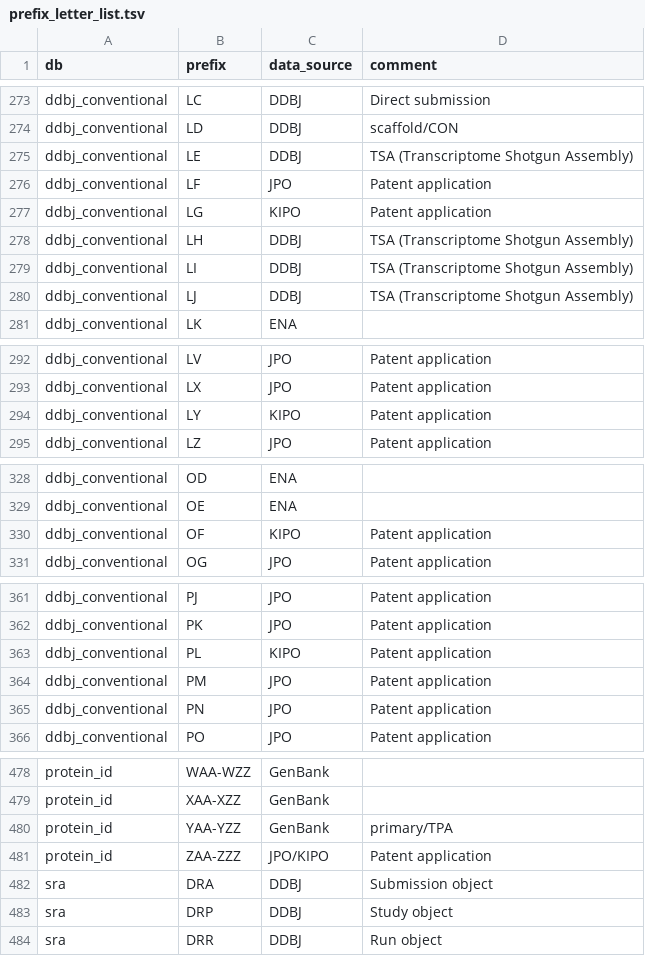
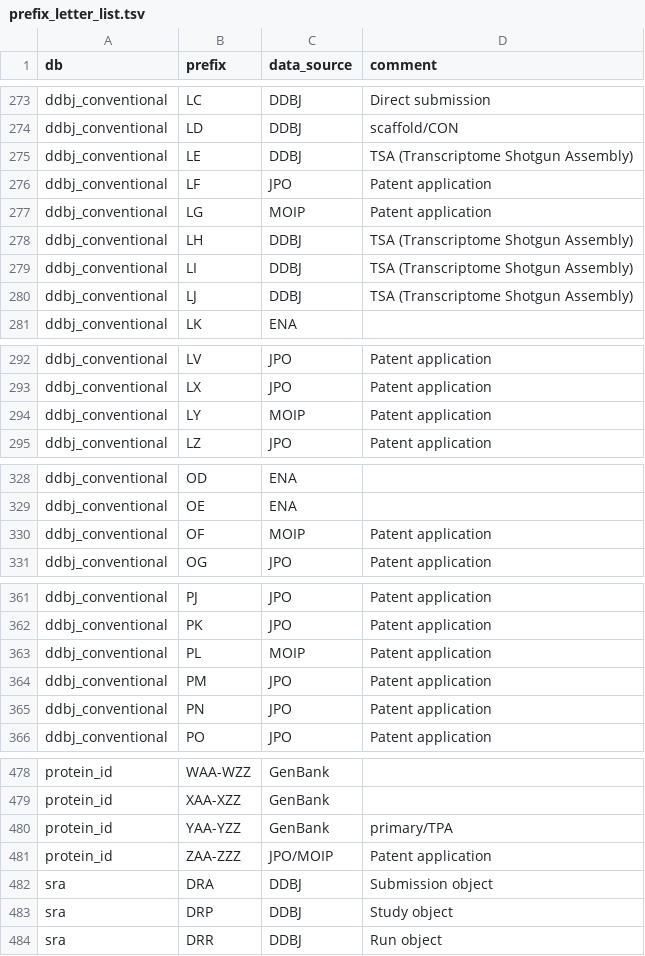
Before and after one commit to ddbj/pub, a TSV file: docs/common/prefix_letter_list.tsv, drawn as a sheet; only a part is shown, gaps mark what is left out; the diff covers the shown part only.

Commit message:
KIPO2MOIP QA USPTO

```diff
--- a/docs/common/prefix_letter_list.tsv
+++ b/docs/common/prefix_letter_list.tsv
@@ -276,3 +276,3 @@ ddbj_conventional	LE	DDBJ	TSA (Transcriptome Shotgun Assembly)
 ddbj_conventional	LF	JPO	Patent application
-ddbj_conventional	LG	KIPO	Patent application
+ddbj_conventional	LG	MOIP	Patent application
 ddbj_conventional	LH	DDBJ	TSA (Transcriptome Shotgun Assembly)
@@ -293,3 +293,3 @@ ddbj_conventional	LV	JPO	Patent application
 ddbj_conventional	LX	JPO	Patent application
-ddbj_conventional	LY	KIPO	Patent application
+ddbj_conventional	LY	MOIP	Patent application
 ddbj_conventional	LZ	JPO	Patent application
@@ -329,3 +329,3 @@ ddbj_conventional	OD	ENA
 ddbj_conventional	OE	ENA	
-ddbj_conventional	OF	KIPO	Patent application
+ddbj_conventional	OF	MOIP	Patent application
 ddbj_conventional	OG	JPO	Patent application
@@ -362,3 +362,3 @@ ddbj_conventional	PJ	JPO	Patent application
 ddbj_conventional	PK	JPO	Patent application
-ddbj_conventional	PL	KIPO	Patent application
+ddbj_conventional	PL	MOIP	Patent application
 ddbj_conventional	PM	JPO	Patent application
@@ -480,3 +480,3 @@ protein_id	XAA-XZZ	GenBank
 protein_id	YAA-YZZ	GenBank	primary/TPA
-protein_id	ZAA-ZZZ	JPO/KIPO	Patent application
+protein_id	ZAA-ZZZ	JPO/MOIP	Patent application
 sra	DRA	DDBJ	Submission object
```
Also changed, not shown: 15 edited cells elsewhere in this file.
